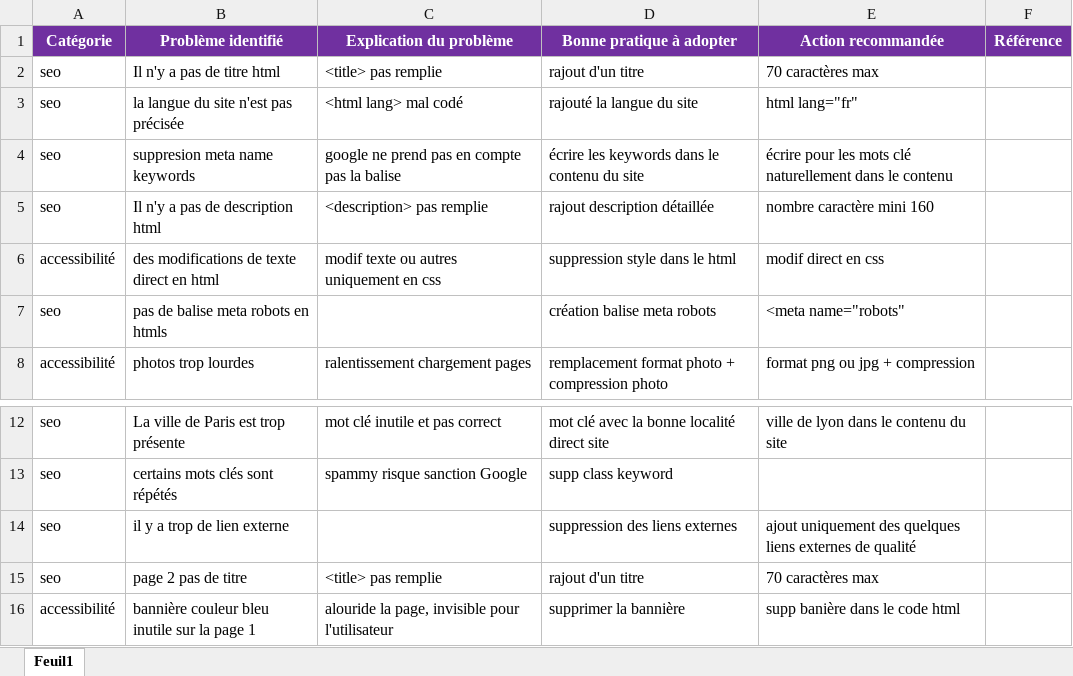
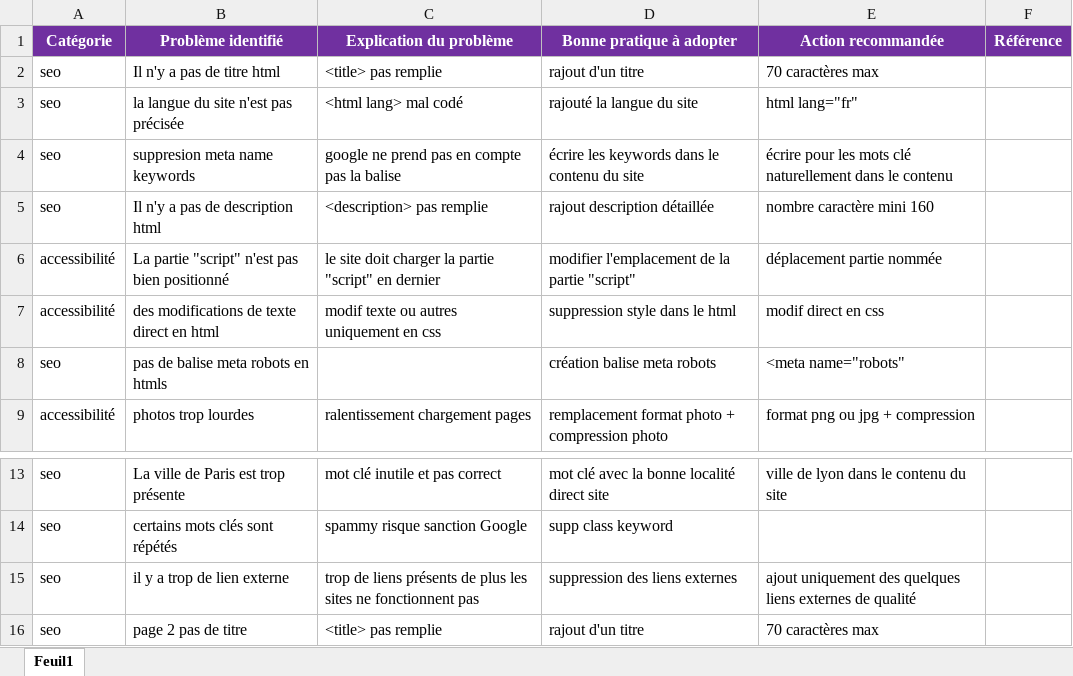
Before and after one commit to Nico32op/Projet4, an Excel workbook: Modèle-audit-SEO.xlsx, sheet Feuil1, drawn as a sheet; only a part is shown, gaps mark what is left out; the shorter side is filled out with more unchanged rows; values as stored, in another font and other column widths than the file's, no borders; addresses are those after the commit; the diff names each change by its address in the sheet, - before the commit and + after, or states it on an @@ line.

```diff
--- a/Modèle-audit-SEO.xlsx (sheet Feuil1)
+++ b/Modèle-audit-SEO.xlsx (sheet Feuil1)
+row 6: accessibilité | La partie "script" n'est pas bien positionné | le site doit charger la partie "script" en dernier | modifier l'emplacement de la partie "script" | déplacement partie nommée
-C15 (Explication du problème): (empty)
+C15 (Explication du problème): trop de liens présents de plus les sites ne fonctionnent pas
```
Also changed, not shown: 5 other files.
